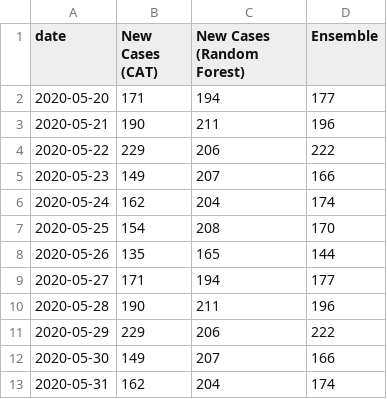
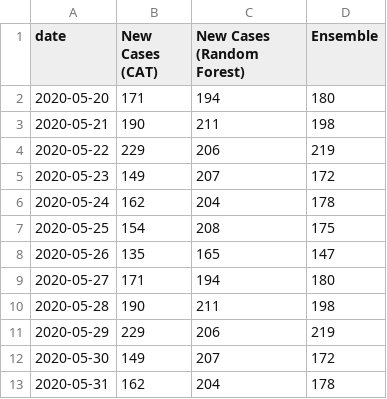
Before and after one commit to iameo/iameo.github.io, a CSV file: notebooks/submission.csv, drawn as a sheet.

```diff
--- a/notebooks/submission.csv
+++ b/notebooks/submission.csv
@@ -1,13 +1,13 @@
 date,New Cases (CAT),New Cases (Random Forest),Ensemble
-2020-05-20,171,194,177
-2020-05-21,190,211,196
-2020-05-22,229,206,222
-2020-05-23,149,207,166
-2020-05-24,162,204,174
-2020-05-25,154,208,170
-2020-05-26,135,165,144
-2020-05-27,171,194,177
-2020-05-28,190,211,196
-2020-05-29,229,206,222
-2020-05-30,149,207,166
-2020-05-31,162,204,174
+2020-05-20,171,194,180
+2020-05-21,190,211,198
+2020-05-22,229,206,219
+2020-05-23,149,207,172
+2020-05-24,162,204,178
+2020-05-25,154,208,175
+2020-05-26,135,165,147
+2020-05-27,171,194,180
+2020-05-28,190,211,198
+2020-05-29,229,206,219
+2020-05-30,149,207,172
+2020-05-31,162,204,178
```
Also changed, not shown: notebooks/catboost_info/time_left.tsv, 44 other files.
